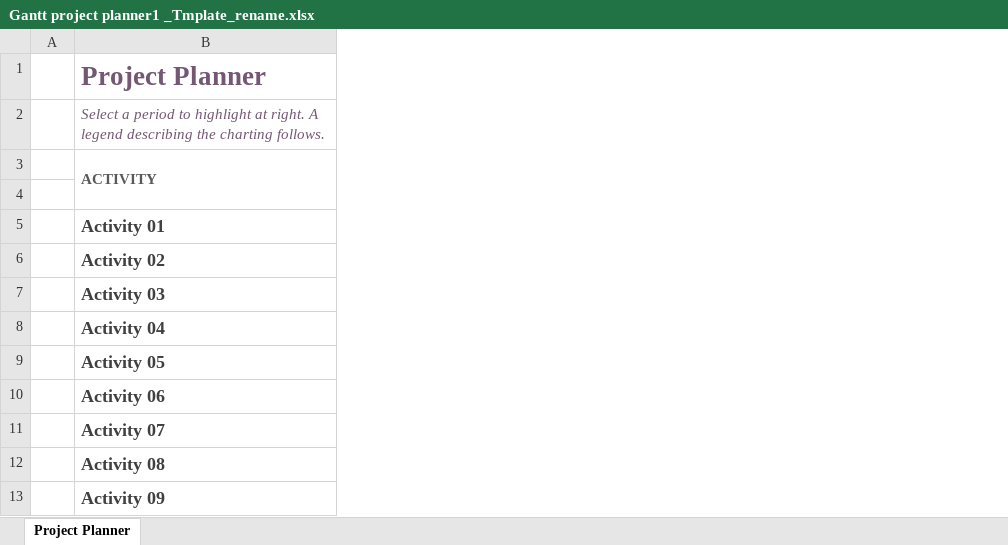
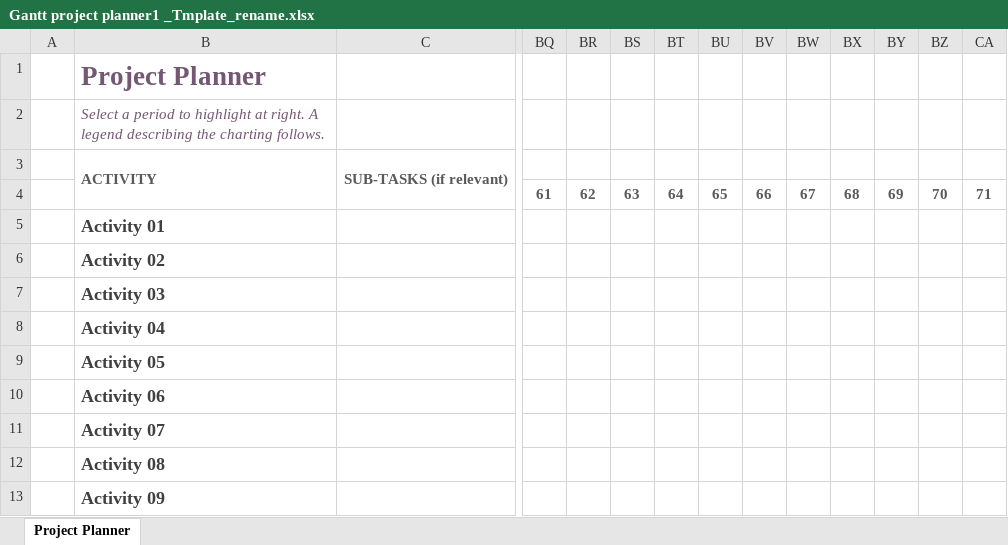
Before and after one commit to EvanON-test/TM470_Project, an Excel workbook: TM470/Planning/Gantt project planner1 _Tmplate_rename.xlsx, sheet Project Planner, drawn as a sheet; only a part is shown, gaps mark what is left out; values as stored, in another font and other column widths than the file's, no borders; conditional formats not drawn; the diff covers the shown part only; the diff names each change by its address in the sheet, - before the commit and + after, or states it on an @@ line.

```diff
--- a/TM470/Planning/Gantt project planner1 _Tmplate_rename.xlsx (sheet Project Planner)
+++ b/TM470/Planning/Gantt project planner1 _Tmplate_rename.xlsx (sheet Project Planner)
+column C, row 3: SUB-TASKS (if relevant)
+column BQ, row 4: 61
+column BR, row 4: 62
+column BS, row 4: 63
+column BT, row 4: 64
+column BU, row 4: 65
+column BV, row 4: 66
+column BW, row 4: 67
+column BX, row 4: 68
+column BY, row 4: 69
+column BZ, row 4: 70
+column CA, row 4: 71
```
Also changed, not shown: 22 added columns and 1 edited cell elsewhere in this sheet, 39 other files.
